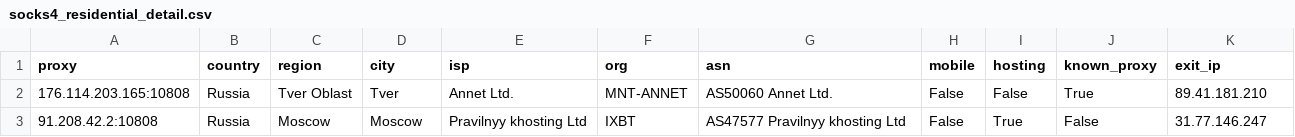
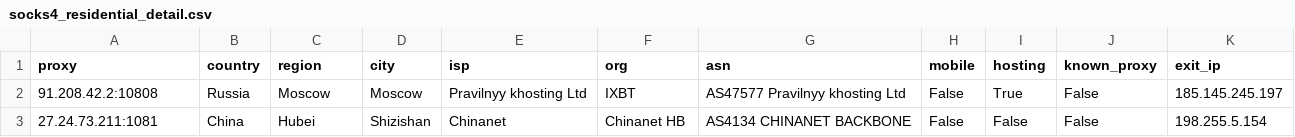
Before and after one commit to fmw86/free-proxy-pool, a CSV file: socks4_residential_detail.csv, drawn as a sheet.

```diff
--- a/socks4_residential_detail.csv
+++ b/socks4_residential_detail.csv
@@ -1,3 +1,3 @@
 proxy,country,region,city,isp,org,asn,mobile,hosting,known_proxy,exit_ip
-176.114.203.165:10808,Russia,Tver Oblast,Tver,Annet Ltd.,MNT-ANNET,AS50060 Annet Ltd.,False,False,True,89.41.181.210
-91.208.42.2:10808,Russia,Moscow,Moscow,Pravilnyy khosting Ltd,IXBT,AS47577 Pravilnyy khosting Ltd,False,True,False,31.77.146.247
+91.208.42.2:10808,Russia,Moscow,Moscow,Pravilnyy khosting Ltd,IXBT,AS47577 Pravilnyy khosting Ltd,False,True,False,185.145.245.197
+27.24.73.211:1081,China,Hubei,Shizishan,Chinanet,Chinanet HB,AS4134 CHINANET BACKBONE,False,False,False,198.255.5.154
```
